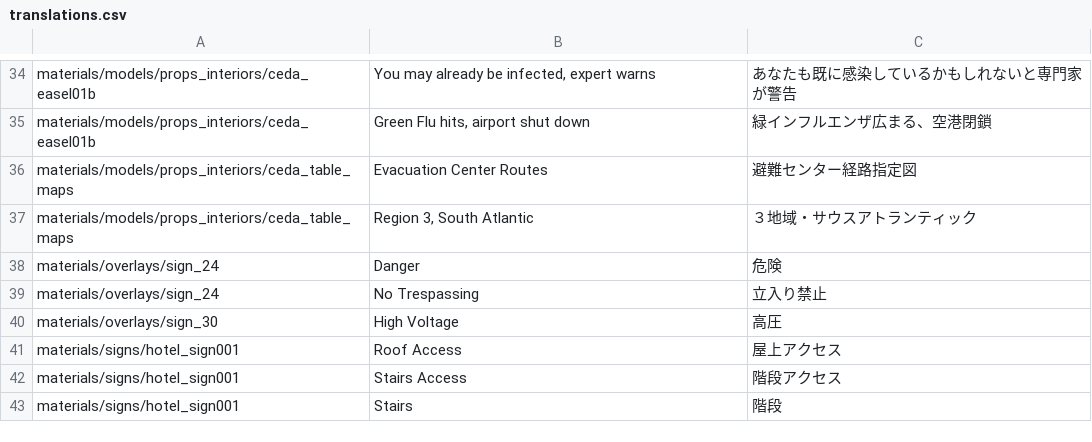
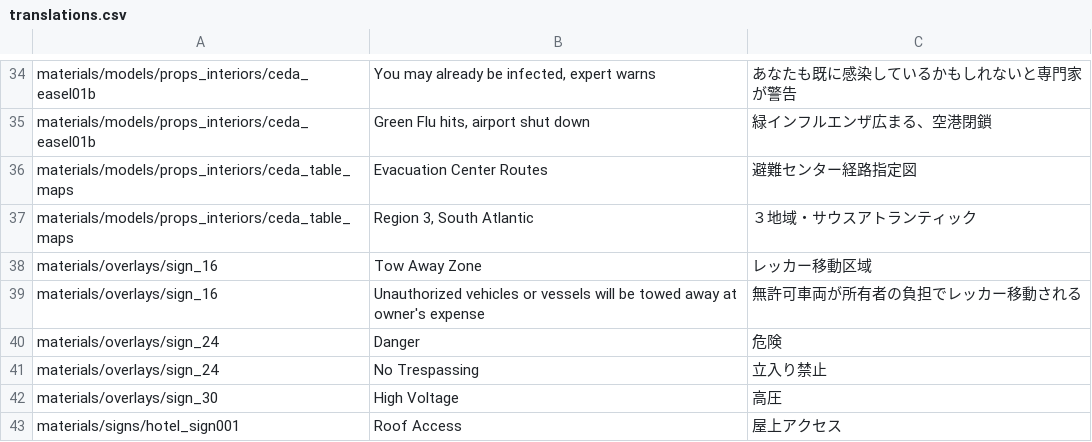
Before and after one commit to inco-cc/l4d2-ja-textures, a CSV file: translations.csv, drawn as a sheet; only a part is shown, gaps mark what is left out; the shorter side is filled out with more unchanged rows; the diff names each change by its address in the sheet, - before the commit and + after, or states it on an @@ line.

Commit message:
Translate c1m2_streets tow away sign

```diff
--- a/translations.csv
+++ b/translations.csv
+row 38: materials/overlays/sign_16 | Tow Away Zone | レッカー移動区域
+row 39: materials/overlays/sign_16 | Unauthorized vehicles or vessels will be towed away at owner's expense | 無許可車両が所有者の負担でレッカー移動される
```
Also changed, not shown: 2 other files.
